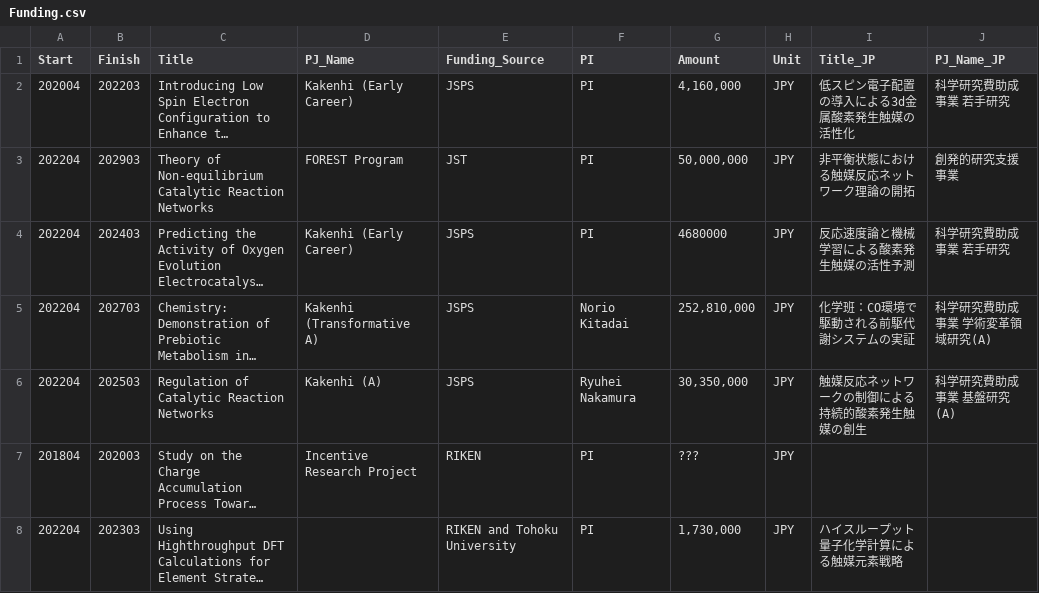
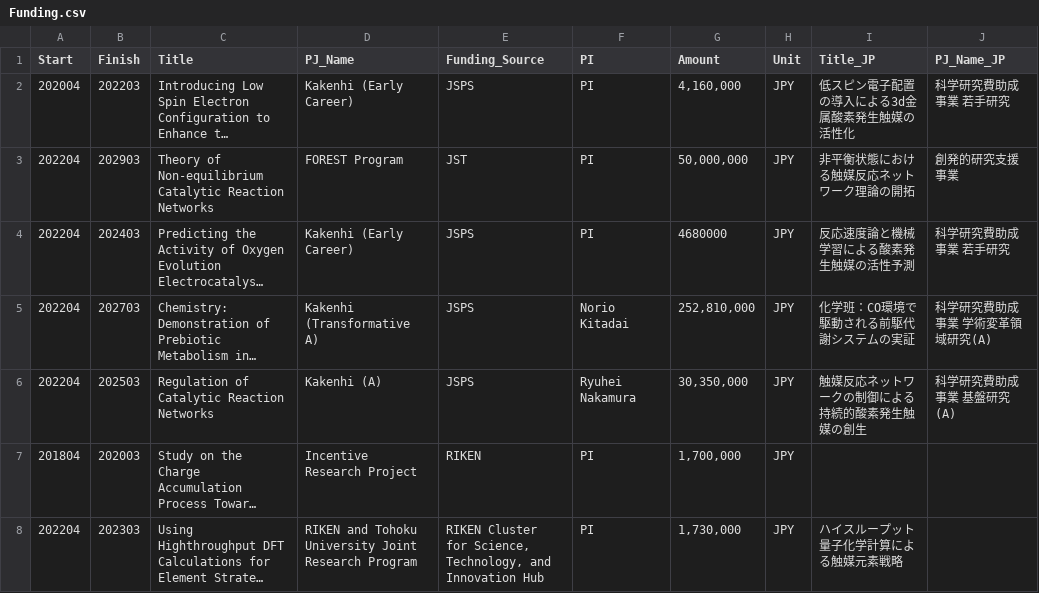
Before and after one commit to HideshiOoka/Homepage, a CSV file: achievements/Funding.csv, drawn as a sheet; only a part is shown; long unchanged cells end in …; the diff names each change by its address in the sheet, - before the commit and + after, or states it on an @@ line.

```diff
--- a/achievements/Funding.csv
+++ b/achievements/Funding.csv
-G7 (Amount): ???
+G7 (Amount): 1,700,000
-D8 (PJ_Name): (empty)
+D8 (PJ_Name): RIKEN and Tohoku University Joint Research Program
-E8 (Funding_Source): RIKEN and Tohoku University
+E8 (Funding_Source): RIKEN Cluster for Science, Technology, and Innovation Hub
```
Also changed, not shown: achievements/Awards.csv, achievements/Patents.csv, 9 other files.
